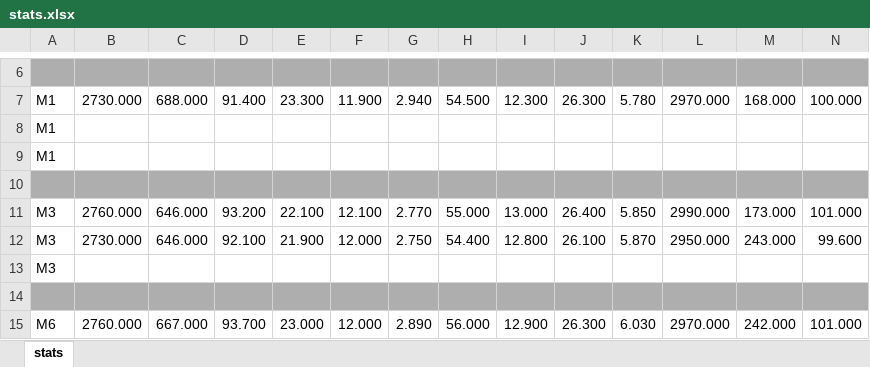
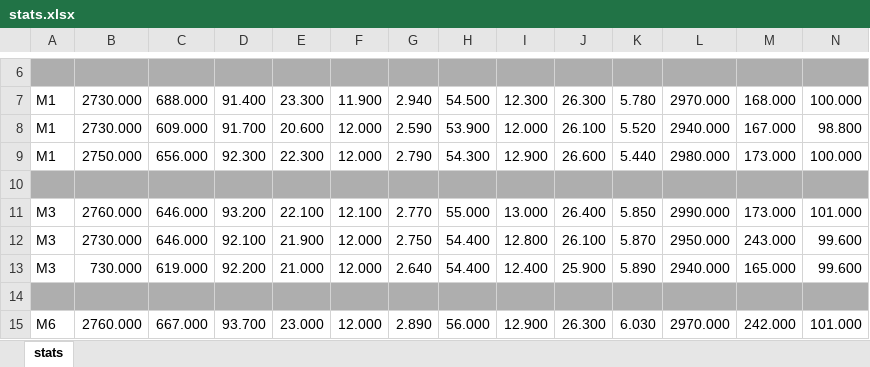
Before and after one commit to flavio-simonelli/flight-streaming-distributed-analysis, an Excel workbook: Results/charts/stats.xlsx, sheet stats, drawn as a sheet; only a part is shown, gaps mark what is left out; values as stored, in another font and other column widths than the file's, no borders; removed rows and columns are numbered as before the commit, all else as after; rows hold the shown columns only; the diff names each change by its address in the sheet, - before the commit and + after, or states it on an @@ line.

Commit message:
docs: update throughput statistics tables for improved clarity and consistency

```diff
--- a/Results/charts/stats.xlsx (sheet stats)
+++ b/Results/charts/stats.xlsx (sheet stats)
-row 8: M1
-row 9: M1
+row 8: M1 | 2730.000 | 609.000 | 91.700 | 20.600 | 12.000 | 2.590 | 53.900 | 12.000 | 26.100 | 5.520 | 2940.000 | 167.000 | 98.800
+row 9: M1 | 2750.000 | 656.000 | 92.300 | 22.300 | 12.000 | 2.790 | 54.300 | 12.900 | 26.600 | 5.440 | 2980.000 | 173.000 | 100.000
-row 13: M3
+row 13: M3 | 730.000 | 619.000 | 92.200 | 21.000 | 12.000 | 2.640 | 54.400 | 12.400 | 25.900 | 5.890 | 2940.000 | 165.000 | 99.600
```
Also changed, not shown: 13 other files.
